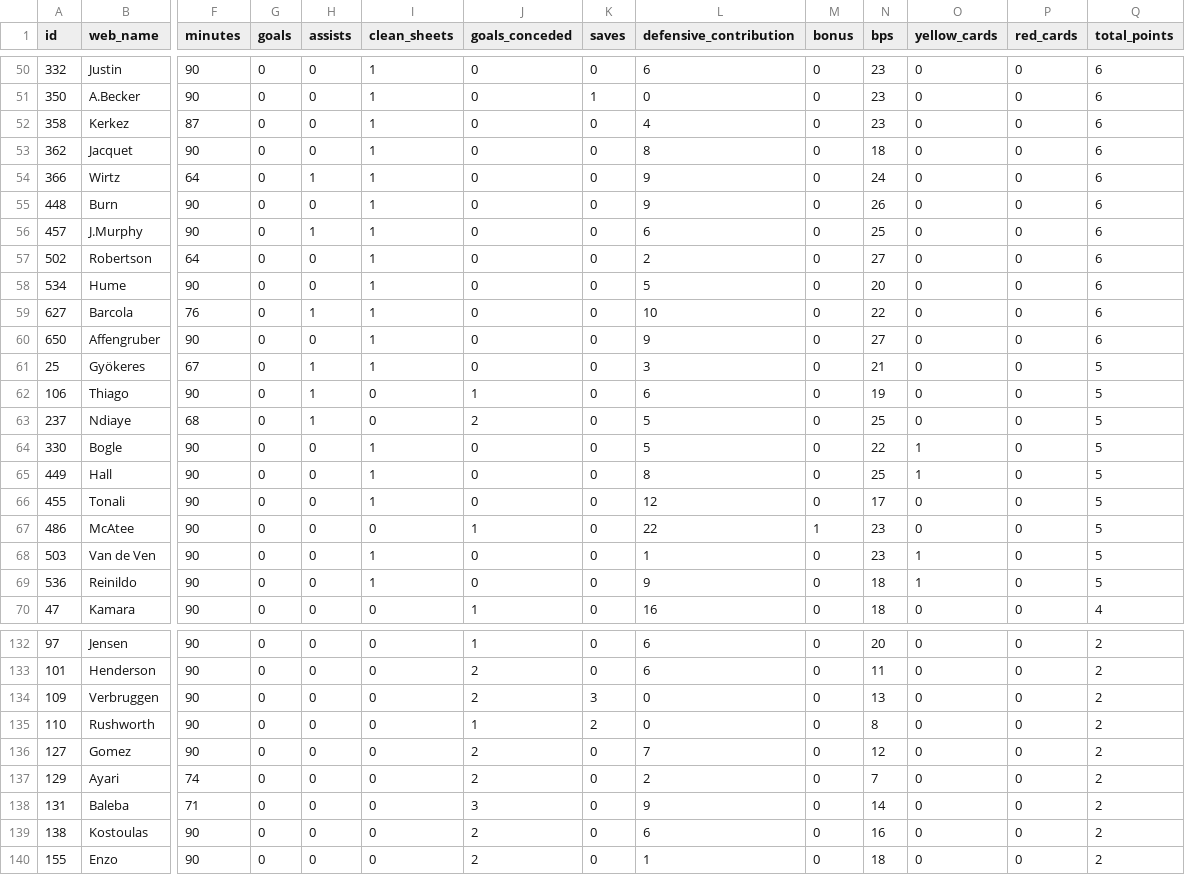
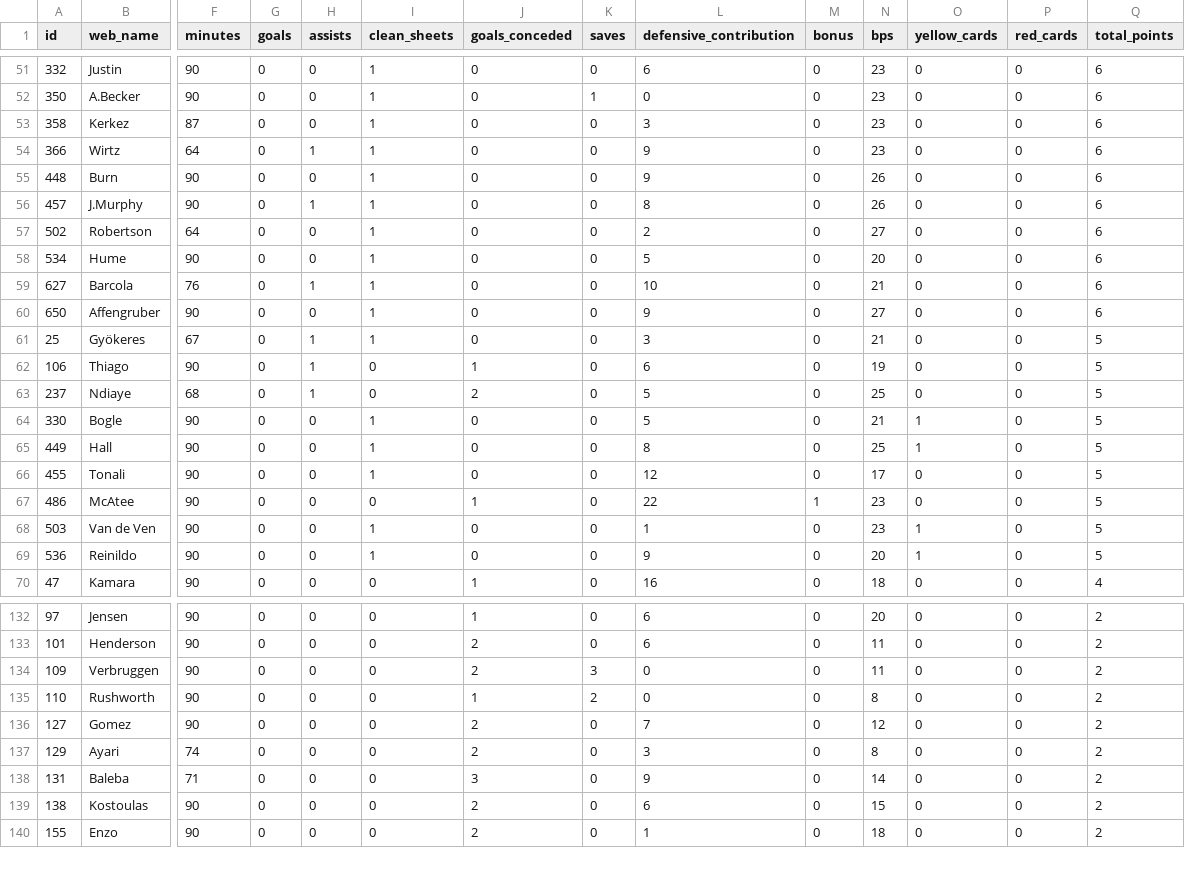
Before and after one commit to steinim/fpl-data, a CSV file: data/live/gw8.csv, drawn as a sheet; only a part is shown, gaps mark what is left out; removed rows and columns are numbered as before the commit, all else as after; rows hold the shown columns only; the diff covers the shown part only; the diff names each change by its address in the sheet, - before the commit and + after, or states it on an @@ line.

```diff
--- a/data/live/gw8.csv
+++ b/data/live/gw8.csv
-L53 (defensive_contribution): 4
+L53 (defensive_contribution): 3
-row 53: 362 | Jacquet | 90 | 0 | 0 | 1 | 0 | 0 | 8 | 0 | 18 | 0 | 0 | 6
-N54 (bps): 24
+N54 (bps): 23
-L56 (defensive_contribution): 6
+L56 (defensive_contribution): 8
-N56 (bps): 25
+N56 (bps): 26
-N59 (bps): 22
+N59 (bps): 21
-N64 (bps): 22
+N64 (bps): 21
-N69 (bps): 18
+N69 (bps): 20
-N134 (bps): 13
+N134 (bps): 11
-L137 (defensive_contribution): 2
+L137 (defensive_contribution): 3
-N137 (bps): 7
+N137 (bps): 8
-N139 (bps): 16
+N139 (bps): 15
```
Also changed, not shown: 3 added rows, 2 removed rows and 32 edited cells elsewhere in this file, data/entry/picks/gw8.csv, data/players.csv, 5 other files.
